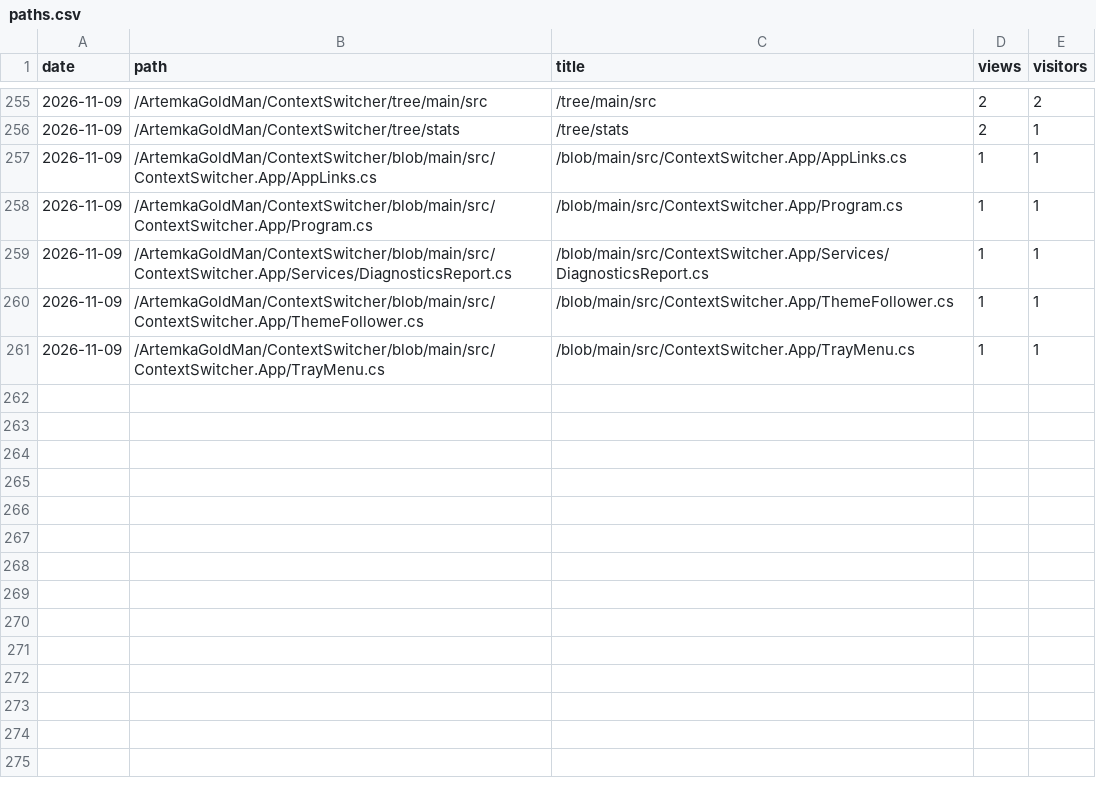
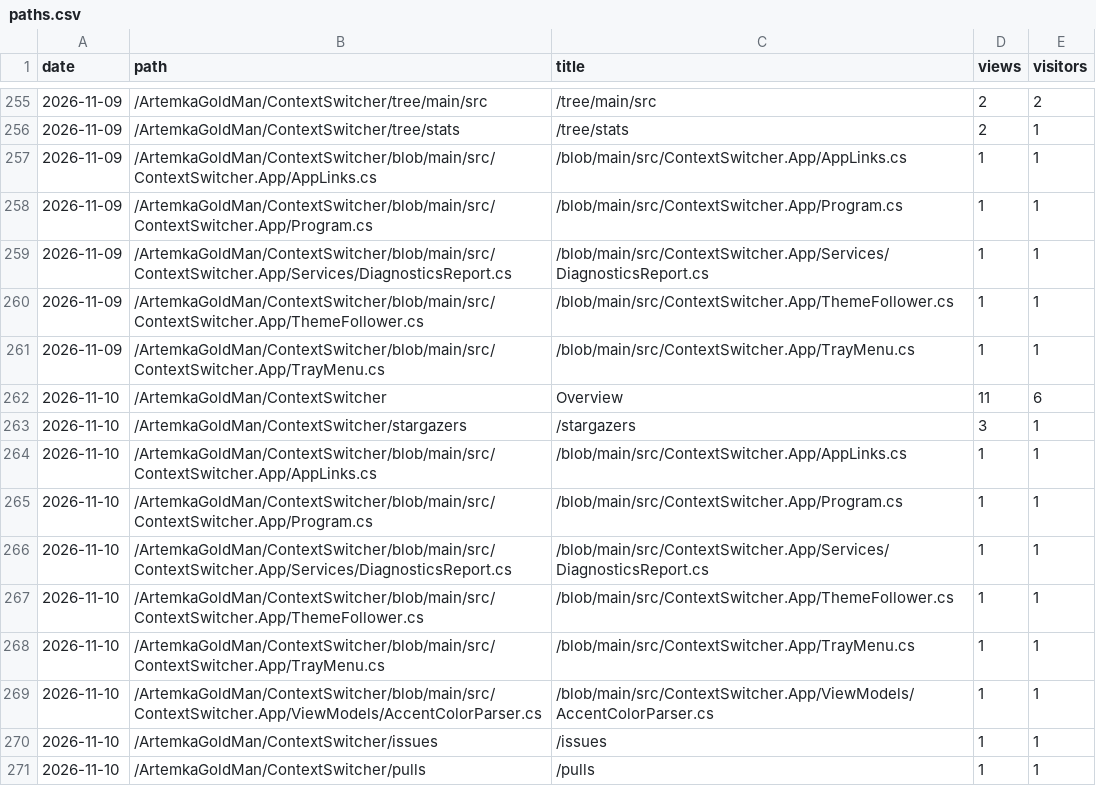
Before and after one commit to ArtemkaGoldMan/ContextSwitcher, a CSV file: paths.csv, drawn as a sheet; only a part is shown, gaps mark what is left out.

```diff
--- a/paths.csv
+++ b/paths.csv
@@ -261 +261,11 @@ date,path,title,views,visitors
 2026-11-09,/ArtemkaGoldMan/ContextSwitcher/blob/main/src/ContextSwitcher.App/TrayMenu.cs,/blob/main/src/ContextSwitcher.App/TrayMenu.cs,1,1
+2026-11-10,/ArtemkaGoldMan/ContextSwitcher,Overview,11,6
+2026-11-10,/ArtemkaGoldMan/ContextSwitcher/stargazers,/stargazers,3,1
+2026-11-10,/ArtemkaGoldMan/ContextSwitcher/blob/main/src/ContextSwitcher.App/AppLinks.cs,/blob/main/src/ContextSwitcher.App/AppLinks.cs,1,1
+2026-11-10,/ArtemkaGoldMan/ContextSwitcher/blob/main/src/ContextSwitcher.App/Program.cs,/blob/main/src/ContextSwitcher.App/Program.cs,1,1
+2026-11-10,/ArtemkaGoldMan/ContextSwitcher/blob/main/src/ContextSwitcher.App/Services/DiagnosticsReport.cs,/blob/main/src/ContextSwitcher.App/Services/DiagnosticsReport.cs,1,1
+2026-11-10,/ArtemkaGoldMan/ContextSwitcher/blob/main/src/ContextSwitcher.App/ThemeFollower.cs,/blob/main/src/ContextSwitcher.App/ThemeFollower.cs,1,1
+2026-11-10,/ArtemkaGoldMan/ContextSwitcher/blob/main/src/ContextSwitcher.App/TrayMenu.cs,/blob/main/src/ContextSwitcher.App/TrayMenu.cs,1,1
+2026-11-10,/ArtemkaGoldMan/ContextSwitcher/blob/main/src/ContextSwitcher.App/ViewModels/AccentColorParser.cs,/blob/main/src/ContextSwitcher.App/ViewModels/AccentColorParser.cs,1,1
+2026-11-10,/ArtemkaGoldMan/ContextSwitcher/issues,/issues,1,1
+2026-11-10,/ArtemkaGoldMan/ContextSwitcher/pulls,/pulls,1,1
```
Also changed, not shown: clones.csv, downloads.csv, 4 other files.
